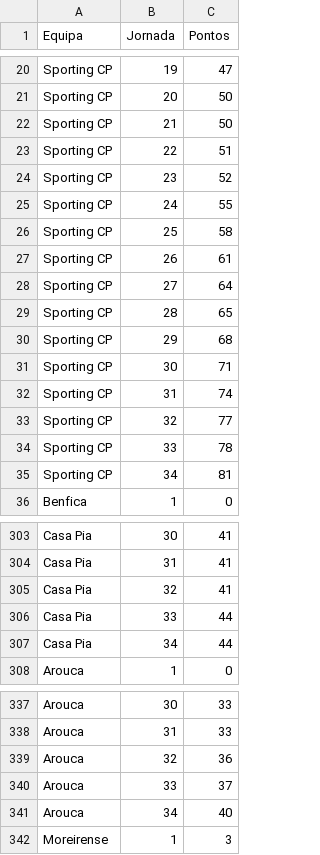
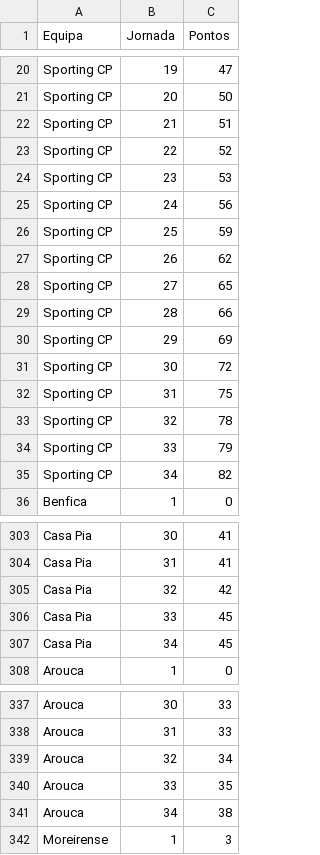
Before and after one commit to wisevis/dados-cursos, a CSV file: Campeonato20242025.csv, drawn as a sheet; only a part is shown, gaps mark what is left out; the diff covers the shown part only.

Commit message:
Add files via upload

```diff
--- a/Campeonato20242025.csv
+++ b/Campeonato20242025.csv
@@ -21,16 +21,16 @@ Sporting CP,19,47
 Sporting CP,20,50
-Sporting CP,21,50
-Sporting CP,22,51
-Sporting CP,23,52
-Sporting CP,24,55
-Sporting CP,25,58
-Sporting CP,26,61
-Sporting CP,27,64
-Sporting CP,28,65
-Sporting CP,29,68
-Sporting CP,30,71
-Sporting CP,31,74
-Sporting CP,32,77
-Sporting CP,33,78
-Sporting CP,34,81
+Sporting CP,21,51
+Sporting CP,22,52
+Sporting CP,23,53
+Sporting CP,24,56
+Sporting CP,25,59
+Sporting CP,26,62
+Sporting CP,27,65
+Sporting CP,28,66
+Sporting CP,29,69
+Sporting CP,30,72
+Sporting CP,31,75
+Sporting CP,32,78
+Sporting CP,33,79
+Sporting CP,34,82
 Benfica,1,0
@@ -304,5 +304,5 @@ Casa Pia,30,41
 Casa Pia,31,41
-Casa Pia,32,41
-Casa Pia,33,44
-Casa Pia,34,44
+Casa Pia,32,42
+Casa Pia,33,45
+Casa Pia,34,45
 Arouca,1,0
@@ -338,5 +338,5 @@ Arouca,30,33
 Arouca,31,33
-Arouca,32,36
-Arouca,33,37
-Arouca,34,40
+Arouca,32,34
+Arouca,33,35
+Arouca,34,38
 Moreirense,1,3
```
Also changed, not shown: 14 edited cells elsewhere in this file.
